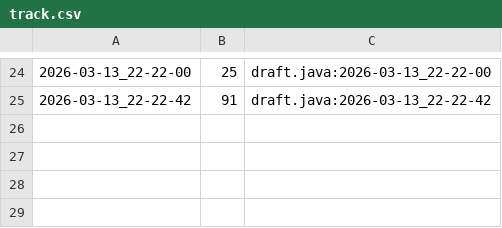
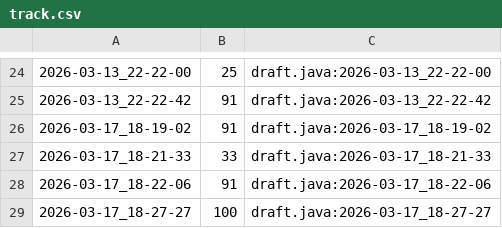
Before and after one commit to qxcode-course/ed-seg-bloco-a-Rafaz666, a CSV file: .tko/track/es@pedra/track.csv, drawn as a sheet; only a part is shown, gaps mark what is left out.

```diff
--- a/.tko/track/es@pedra/track.csv
+++ b/.tko/track/es@pedra/track.csv
@@ -25 +25,5 @@
 2026-03-13_22-22-42,91,draft.java:2026-03-13_22-22-42
+2026-03-17_18-19-02,91,draft.java:2026-03-17_18-19-02
+2026-03-17_18-21-33,33,draft.java:2026-03-17_18-21-33
+2026-03-17_18-22-06,91,draft.java:2026-03-17_18-22-06
+2026-03-17_18-27-27,100,draft.java:2026-03-17_18-27-27
```
Also changed, not shown: 5 other files.
